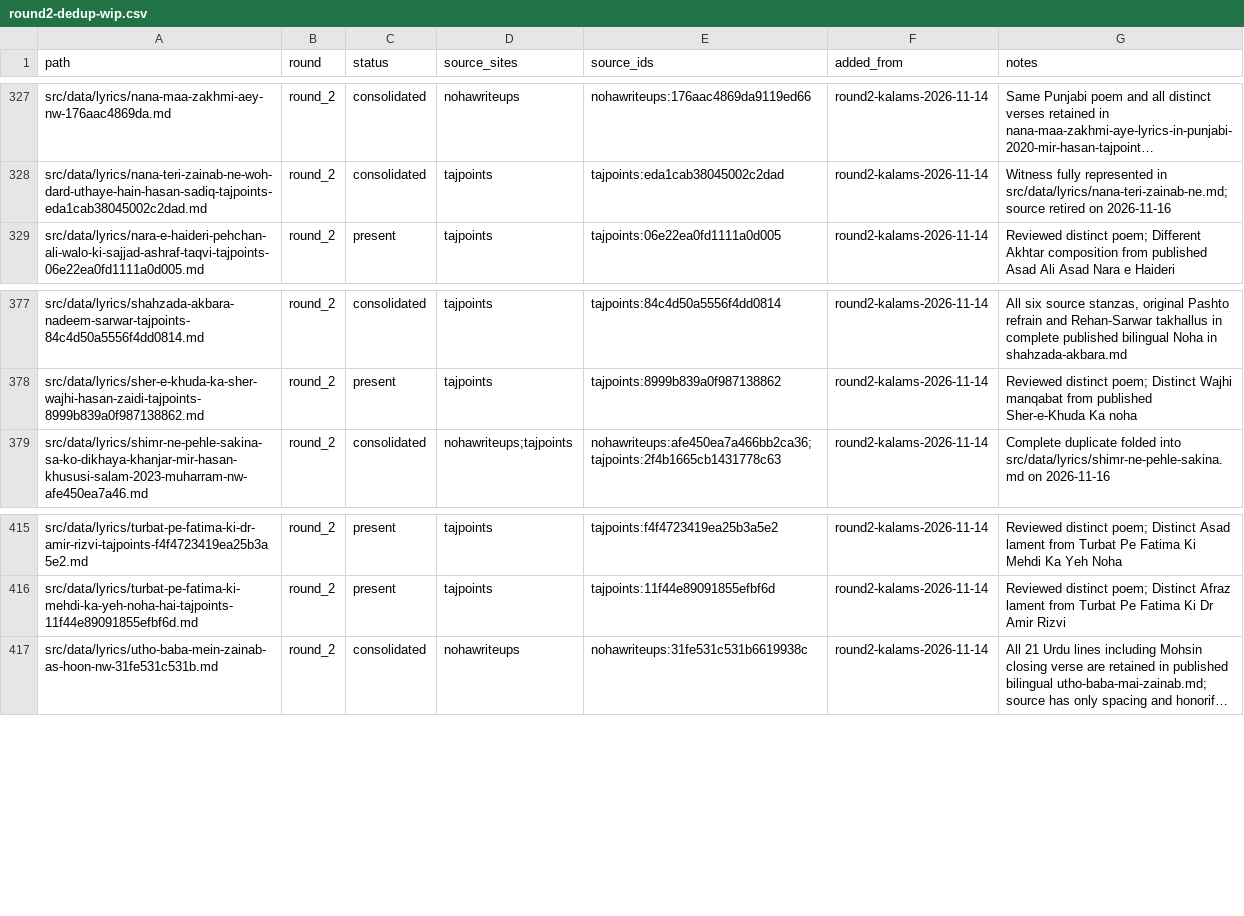
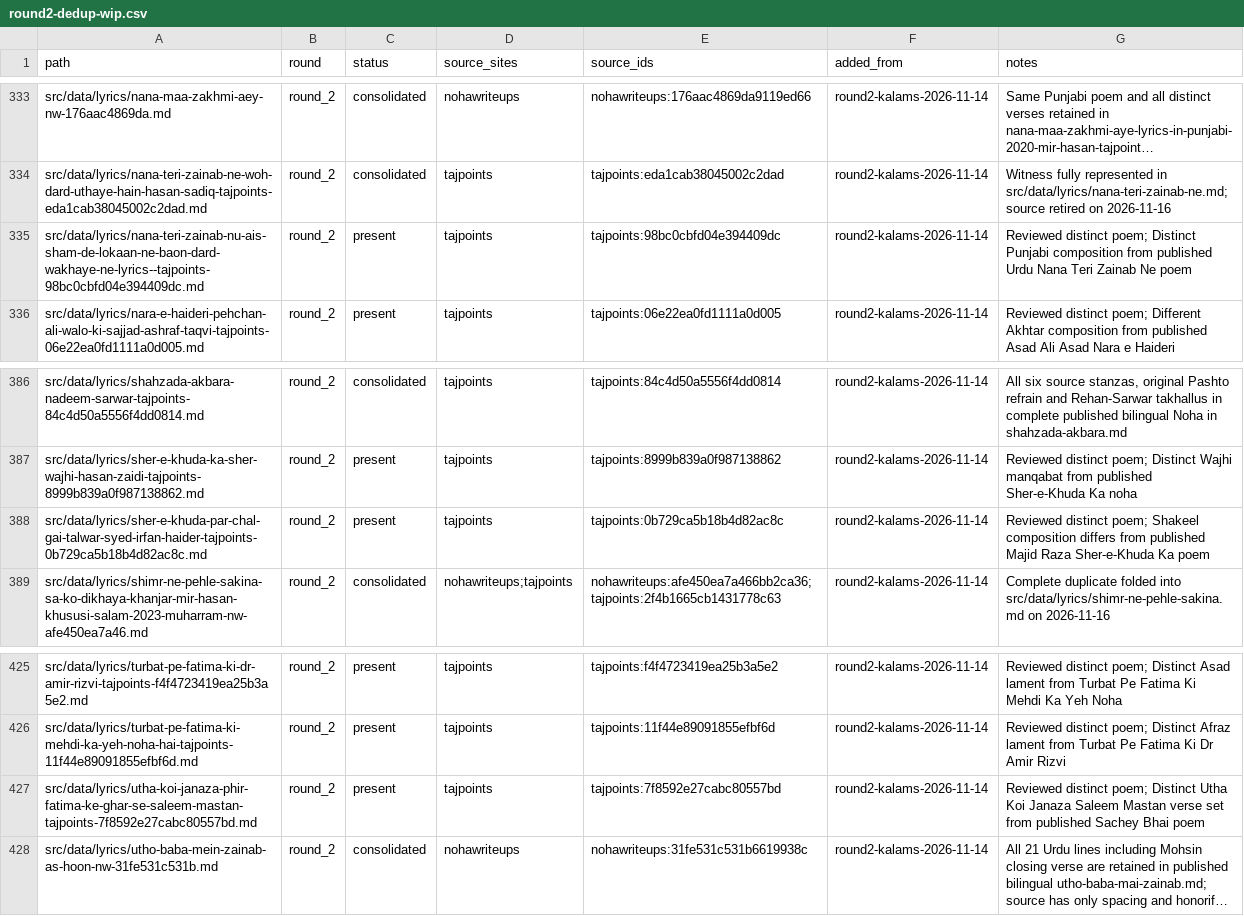
Before and after one commit to GhayurH/lyrics-site, a CSV file: audit/round2-dedup-wip.csv, drawn as a sheet; only a part is shown, gaps mark what is left out; long unchanged cells end in …; the diff covers the shown part only; the diff names each change by its address in the sheet, - before the commit and + after, or states it on an @@ line.

Commit message:
Record 11 distinct same-title compositions reviewed in round two

```diff
--- a/audit/round2-dedup-wip.csv
+++ b/audit/round2-dedup-wip.csv
+row 335: src/data/lyrics/nana-teri-zainab-nu-ais-sham-de-lokaan-ne-baon-dard-wakhaye-ne-lyrics--tajpoints-98bc0cbfd04e394409dc.md | round_2 | present | tajpoints | tajpoints:98bc0cbfd04e394409dc | round2-kalams-2026-11-14 | Reviewed distinct poem; Distinct Punjabi composition from published Urdu Nana Teri Zainab Ne poem
+row 388: src/data/lyrics/sher-e-khuda-par-chal-gai-talwar-syed-irfan-haider-tajpoints-0b729ca5b18b4d82ac8c.md | round_2 | present | tajpoints | tajpoints:0b729ca5b18b4d82ac8c | round2-kalams-2026-11-14 | Reviewed distinct poem; Shakeel composition differs from published Majid Raza Sher-e-Khuda Ka poem
+row 427: src/data/lyrics/utha-koi-janaza-phir-fatima-ke-ghar-se-saleem-mastan-tajpoints-7f8592e27cabc80557bd.md | round_2 | present | tajpoints | tajpoints:7f8592e27cabc80557bd | round2-kalams-2026-11-14 | Reviewed distinct poem; Distinct Utha Koi Janaza Saleem Mastan verse set from published Sachey Bhai poem
```
Also changed, not shown: 8 added rows elsewhere in this file.
